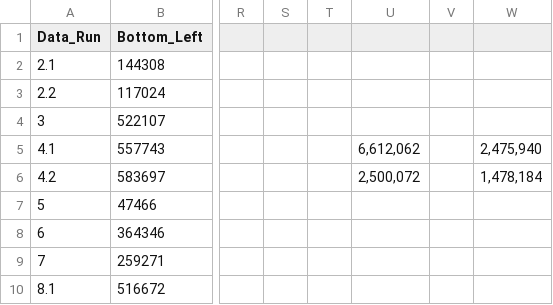
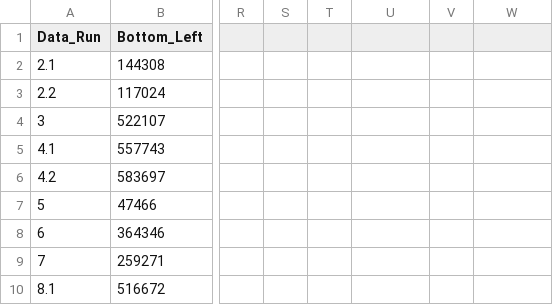
Before and after one commit to willbark3r/fileformasters, a CSV file: MASTERANALYSIS.csv, drawn as a sheet; only a part is shown, gaps mark what is left out; the diff names each change by its address in the sheet, - before the commit and + after, or states it on an @@ line.

Commit message:
Add files via upload

```diff
--- a/MASTERANALYSIS.csv
+++ b/MASTERANALYSIS.csv
-U5: 6,612,062
+U5: (empty)
-W5: 2,475,940
+W5: (empty)
-U6: 2,500,072
+U6: (empty)
-W6: 1,478,184
+W6: (empty)
```
